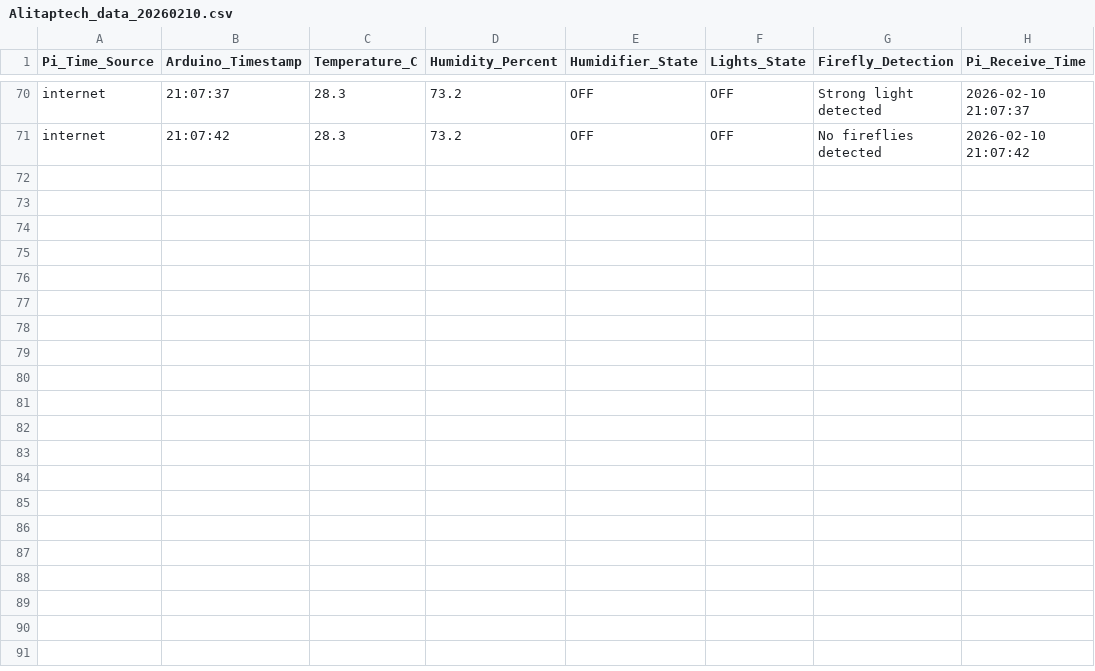
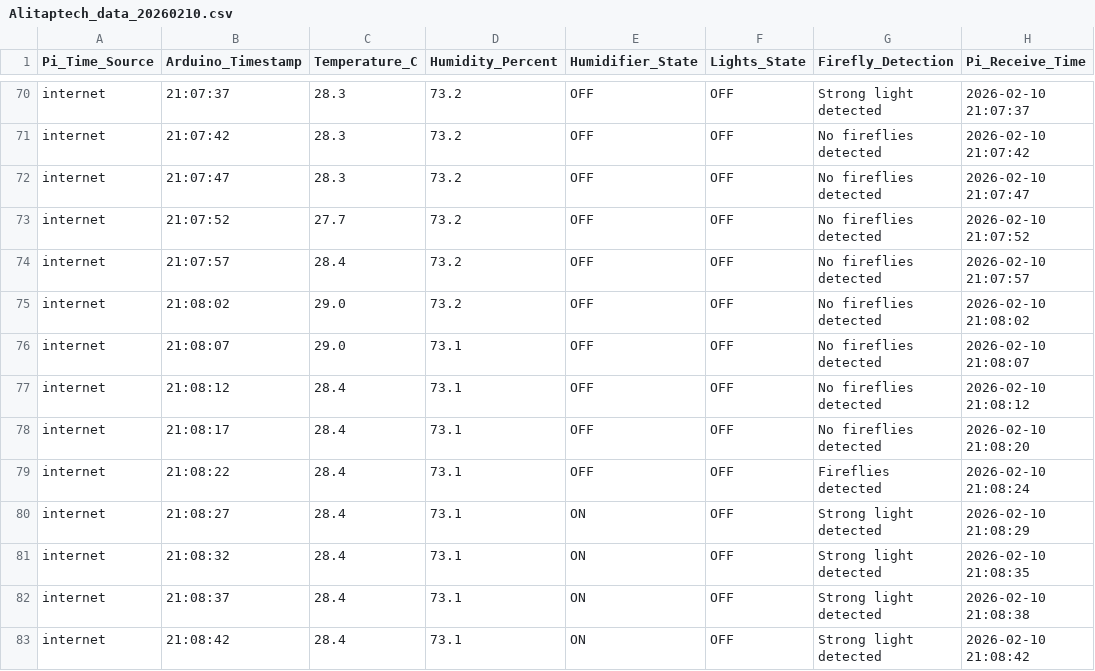
Before and after one commit to Alitaptech/firefly-data, a CSV file: data/Alitaptech_data_20260210.csv, drawn as a sheet; only a part is shown, gaps mark what is left out.

Commit message:
Data update 2026-02-10 21:08:47 - 1 file(s) changed

```diff
--- a/data/Alitaptech_data_20260210.csv
+++ b/data/Alitaptech_data_20260210.csv
@@ -71 +71,13 @@ internet,21:07:37,28.3,73.2,OFF,OFF,Strong light detected,2026-02-10 21:07:37
 internet,21:07:42,28.3,73.2,OFF,OFF,No fireflies detected,2026-02-10 21:07:42
+internet,21:07:47,28.3,73.2,OFF,OFF,No fireflies detected,2026-02-10 21:07:47
+internet,21:07:52,27.7,73.2,OFF,OFF,No fireflies detected,2026-02-10 21:07:52
+internet,21:07:57,28.4,73.2,OFF,OFF,No fireflies detected,2026-02-10 21:07:57
+internet,21:08:02,29.0,73.2,OFF,OFF,No fireflies detected,2026-02-10 21:08:02
+internet,21:08:07,29.0,73.1,OFF,OFF,No fireflies detected,2026-02-10 21:08:07
+internet,21:08:12,28.4,73.1,OFF,OFF,No fireflies detected,2026-02-10 21:08:12
+internet,21:08:17,28.4,73.1,OFF,OFF,No fireflies detected,2026-02-10 21:08:20
+internet,21:08:22,28.4,73.1,OFF,OFF,Fireflies detected,2026-02-10 21:08:24
+internet,21:08:27,28.4,73.1,ON,OFF,Strong light detected,2026-02-10 21:08:29
+internet,21:08:32,28.4,73.1,ON,OFF,Strong light detected,2026-02-10 21:08:35
+internet,21:08:37,28.4,73.1,ON,OFF,Strong light detected,2026-02-10 21:08:38
+internet,21:08:42,28.4,73.1,ON,OFF,Strong light detected,2026-02-10 21:08:42
```
